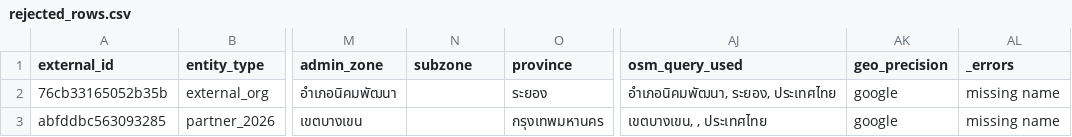
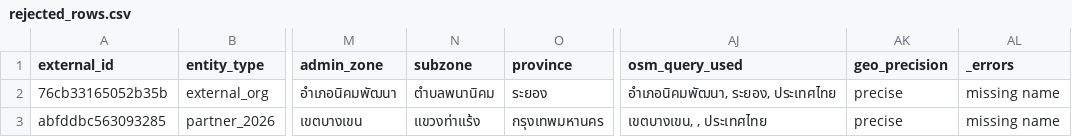
Before and after one commit to internaiassetwise/ASW-Partner-Data-Analytic, a CSV file: pipeline/manual_review/rejected_rows.csv, drawn as a sheet; only a part is shown, gaps mark what is left out; the diff names each change by its address in the sheet, - before the commit and + after, or states it on an @@ line.

```diff
--- a/pipeline/manual_review/rejected_rows.csv
+++ b/pipeline/manual_review/rejected_rows.csv
-N2 (subzone): (empty)
+N2 (subzone): ตำบลพนานิคม
-AK2:AK3 (geo_precision): google
+AK2:AK3 (geo_precision): precise
-N3 (subzone): (empty)
+N3 (subzone): แขวงท่าแร้ง
```
Also changed, not shown: 12 other files.
